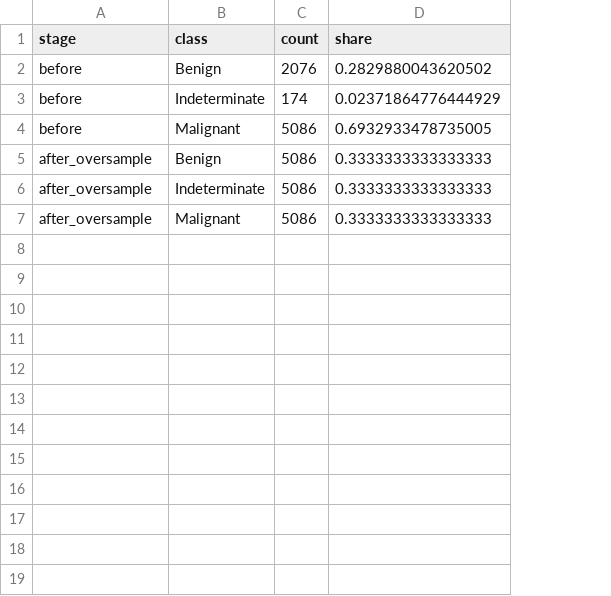
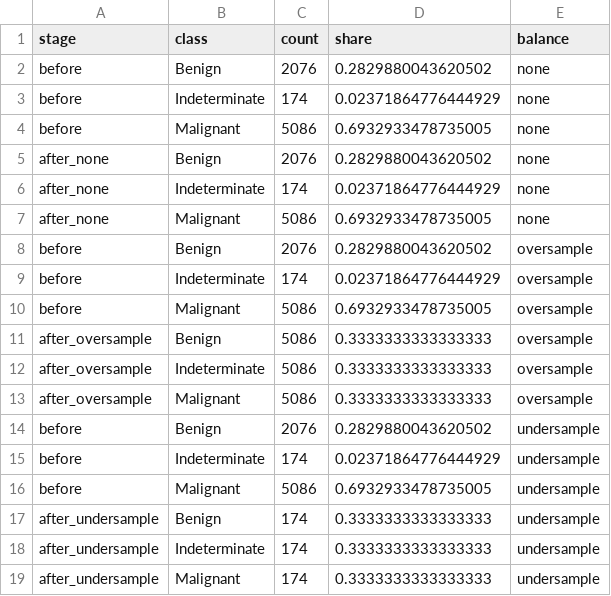
Before and after one commit to KacperDudzik/CV_session, a CSV file: ML_midterm_project/outputs/class_balance_report.csv, drawn as a sheet; the diff names each change by its address in the sheet, - before the commit and + after, or states it on an @@ line.

```diff
--- a/ML_midterm_project/outputs/class_balance_report.csv
+++ b/ML_midterm_project/outputs/class_balance_report.csv
+column E (balance), rows 8-13: all oversample
+row 2: before | Benign | 2076 | 0.2829880043620502 | none
+row 3: before | Indeterminate | 174 | 0.02371864776444929 | none
+row 4: before | Malignant | 5086 | 0.6932933478735005 | none
+row 5: after_none | Benign | 2076 | 0.2829880043620502 | none
+row 6: after_none | Indeterminate | 174 | 0.02371864776444929 | none
+row 7: after_none | Malignant | 5086 | 0.6932933478735005 | none
+row 14: before | Benign | 2076 | 0.2829880043620502 | undersample
+row 15: before | Indeterminate | 174 | 0.02371864776444929 | undersample
+row 16: before | Malignant | 5086 | 0.6932933478735005 | undersample
+row 17: after_undersample | Benign | 174 | 0.3333333333333333 | undersample
+row 18: after_undersample | Indeterminate | 174 | 0.3333333333333333 | undersample
+row 19: after_undersample | Malignant | 174 | 0.3333333333333333 | undersample
```
Also changed, not shown: ML_midterm_project/outputs/feature_ablation.csv, ML_midterm_project/outputs/feature_importance.csv, 23 other files.
